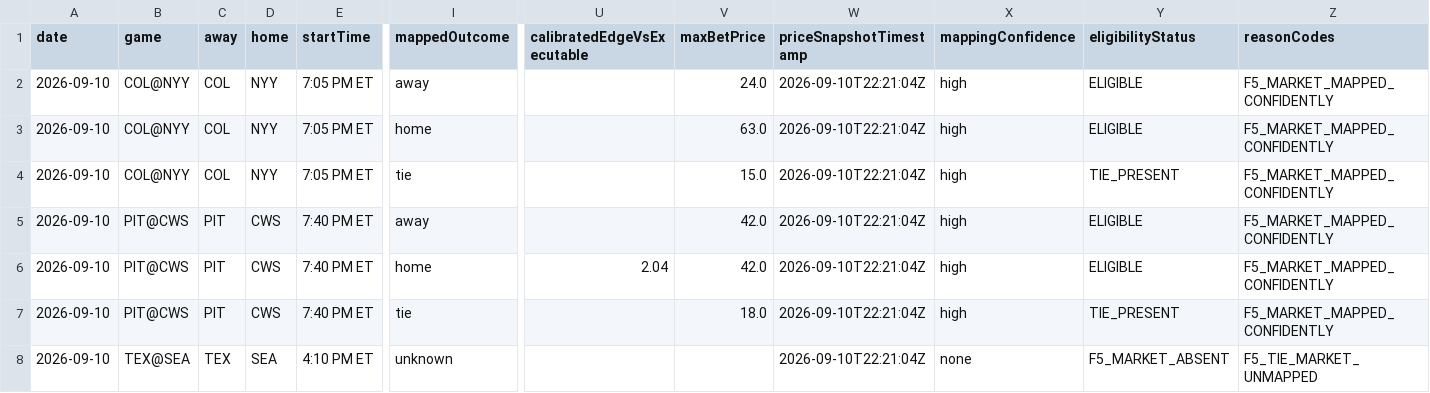
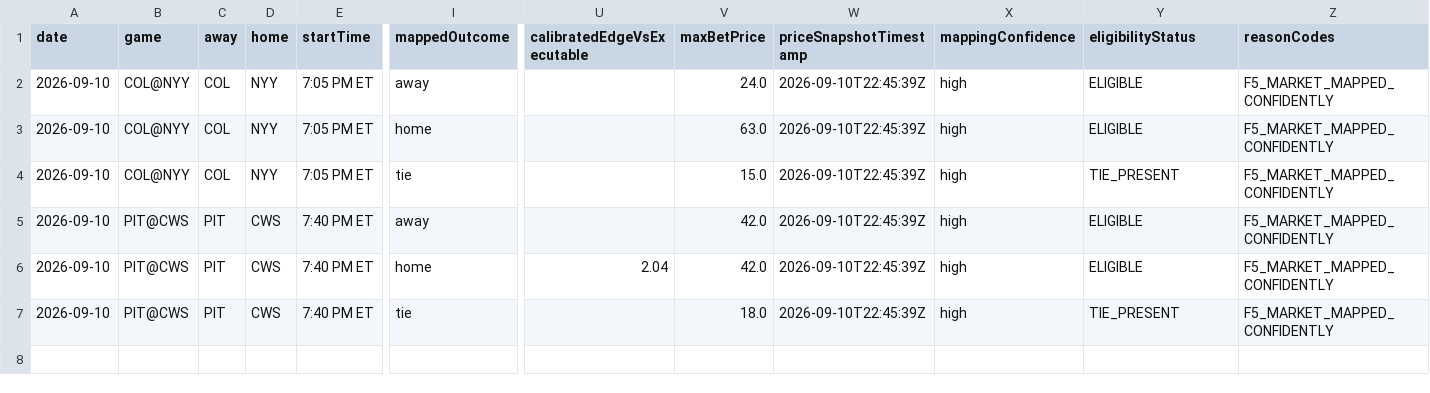
Before and after one commit to chmoses98/edge-finder-api, a CSV file: data/f5_audit_2026-09-10.csv, drawn as a sheet; only a part is shown, gaps mark what is left out; rows hold the shown columns only; the diff names each change by its address in the sheet, - before the commit and + after, or states it on an @@ line.

```diff
--- a/data/f5_audit_2026-09-10.csv
+++ b/data/f5_audit_2026-09-10.csv
-W2:W7 (priceSnapshotTimestamp): 2026-09-10T22:21:04Z
+W2:W7 (priceSnapshotTimestamp): 2026-09-10T22:45:39Z
-row 8: 2026-09-10 | TEX@SEA | TEX | SEA | 4:10 PM ET | unknown |  |  | 2026-09-10T22:21:04Z | none | F5_MARKET_ABSENT | F5_TIE_MARKET_UNMAPPED
```
Also changed, not shown: 25 other files.
